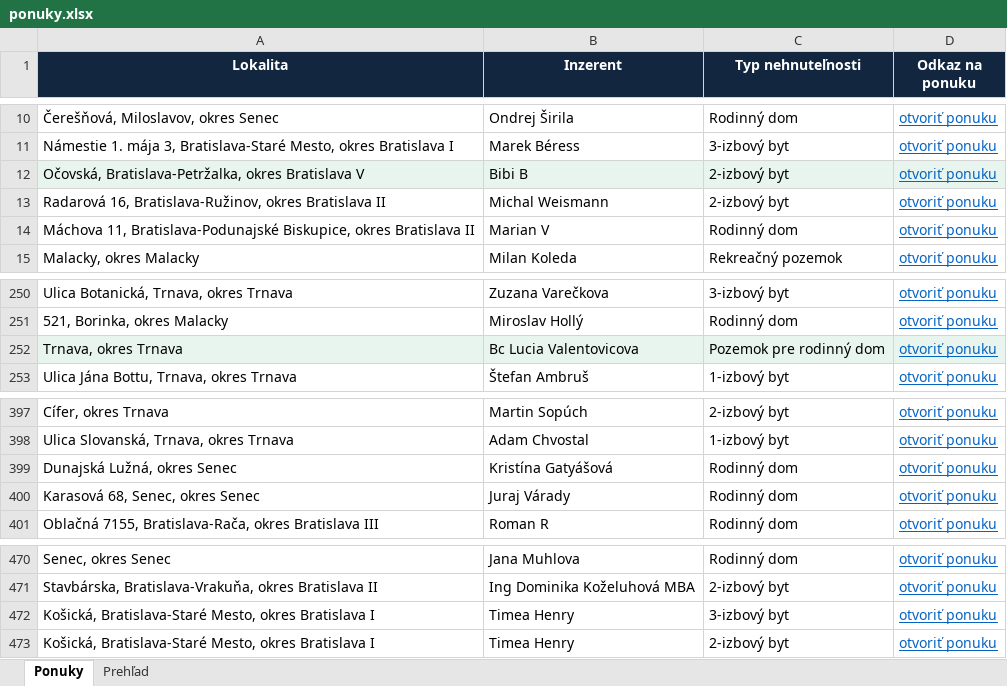
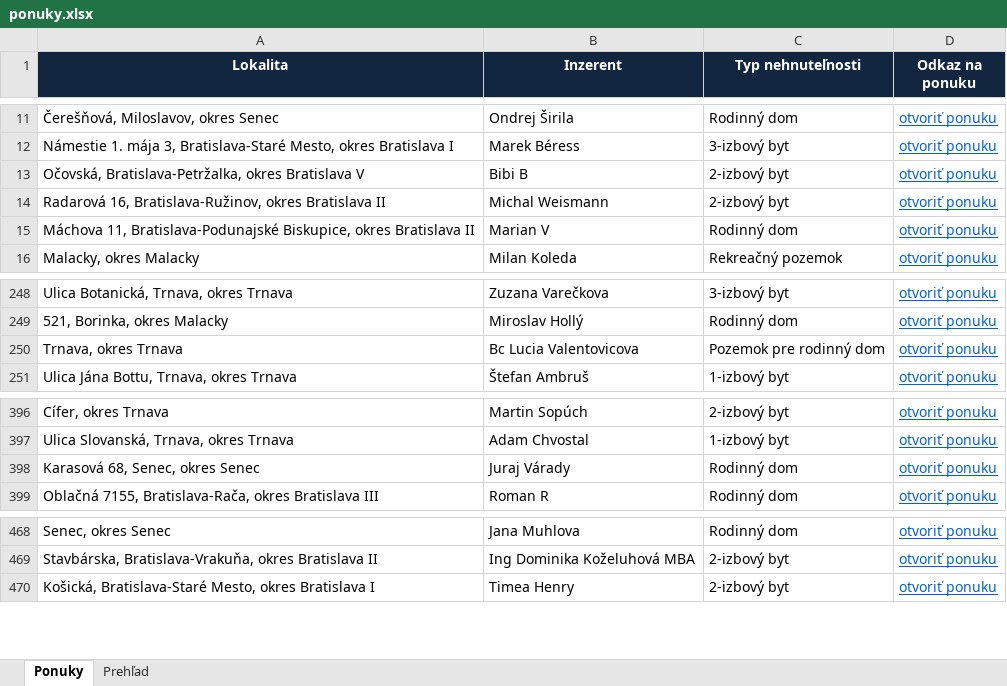
Before and after one commit to mrkubis-nest/nehnutelnosti-scraper, an Excel workbook: public/ponuky.xlsx, sheet Ponuky, drawn as a sheet; only a part is shown, gaps mark what is left out; values as stored, in another font and other column widths than the file's, no borders; removed rows and columns are numbered as before the commit, all else as after; the diff covers the shown part only; the diff names each change by its address in the sheet, - before the commit and + after, or states it on an @@ line.

```diff
--- a/public/ponuky.xlsx (sheet Ponuky)
+++ b/public/ponuky.xlsx (sheet Ponuky)
-A13:D13 fill: #E8F5EE
+A13:D13 fill: none
-A250:D250 fill: #E8F5EE
+A250:D250 fill: none
-row 399: Dunajská Lužná, okres Senec | Kristína Gatyášová | Rodinný dom | otvoriť ponuku
-row 472: Košická, Bratislava-Staré Mesto, okres Bratislava I | Timea Henry | 3-izbový byt | otvoriť ponuku
```
Also changed, not shown: 2 added rows, 3 removed rows and cell formats elsewhere in this sheet, sheet Prehľad, 2 other files.
